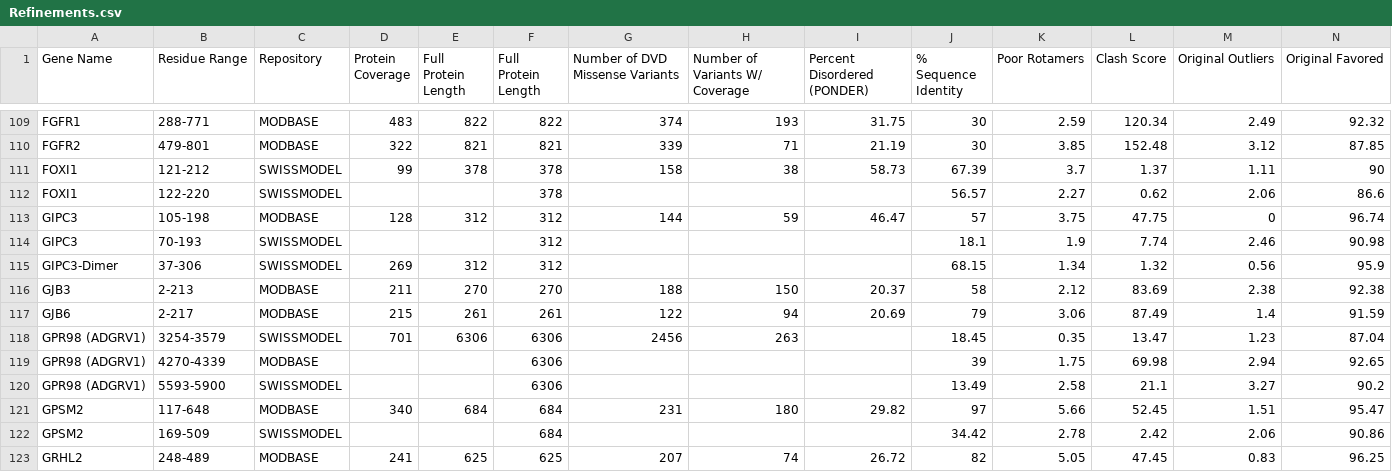
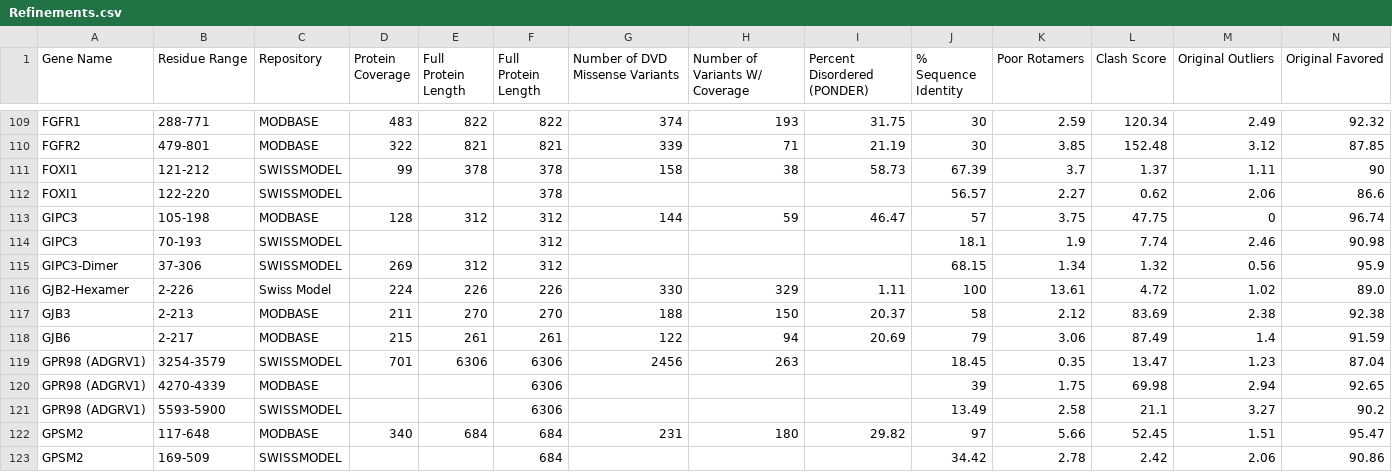
Before and after one commit to wtollefson/dvd-structures, a CSV file: Refinements.csv, drawn as a sheet; only a part is shown, gaps mark what is left out; the shorter side is filled out with more unchanged rows; rows hold the shown columns only; the diff names each change by its address in the sheet, - before the commit and + after, or states it on an @@ line.

Commit message:
Refinements for GJB2-Hexamer have been added to Refinements.csv. Averages and Refinements.xlsx still need to be updated.

```diff
--- a/Refinements.csv
+++ b/Refinements.csv
+row 116: GJB2-Hexamer | 2-226 | Swiss Model | 224 | 226 | 226 | 330 | 329 | 1.11 | 100 | 13.61 | 4.72 | 1.02 | 89.0
```
